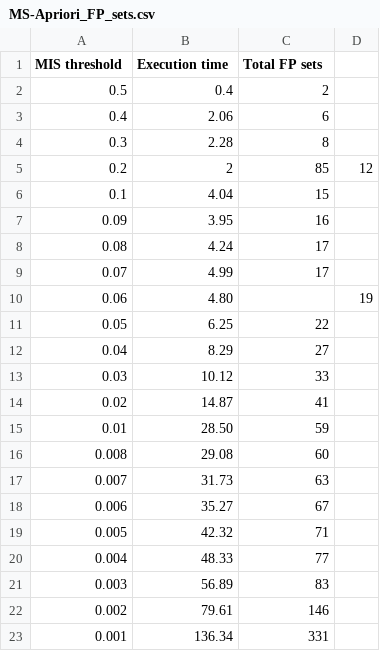
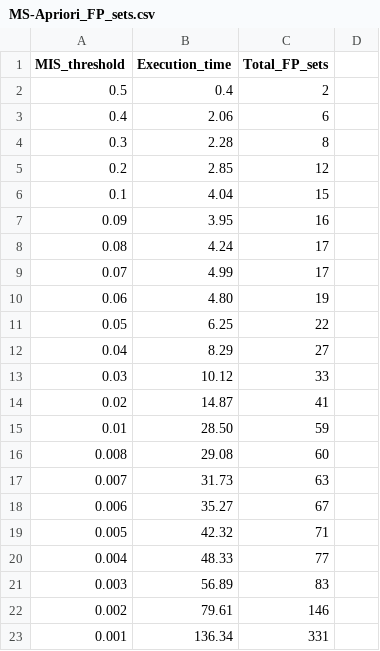
Before and after one commit to JonasHal/P4_code, a CSV file: Data/MS-Apriori_FP_sets.csv, drawn as a sheet.

```diff
--- a/Data/MS-Apriori_FP_sets.csv
+++ b/Data/MS-Apriori_FP_sets.csv
@@ -1,2 +1,2 @@
-MIS threshold,Execution time,Total FP sets
+MIS_threshold,Execution_time,Total_FP_sets
 0.5,0.4,2
@@ -4,3 +4,3 @@
 0.3,2.28,8
-0.2,2,85,12
+0.2,2.85,12
 0.1,4.04,15
@@ -9,3 +9,3 @@
 0.07,4.99,17
-0.06,4.80,,19
+0.06,4.80,19
 0.05,6.25,22
```
Also changed, not shown: 10 other files.
